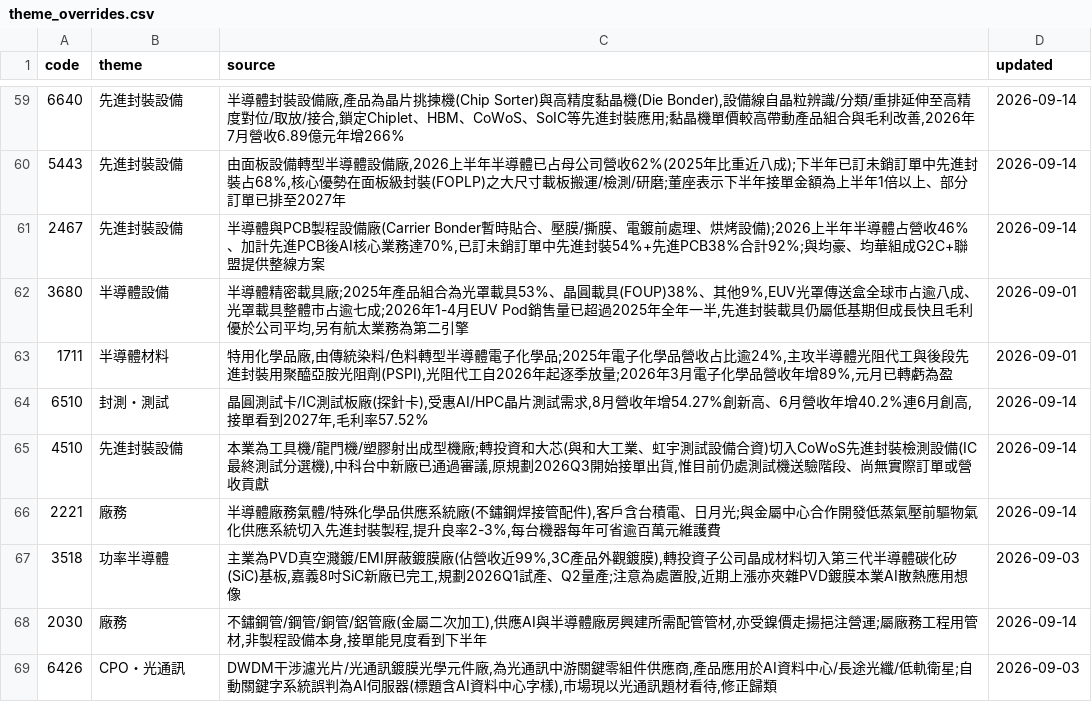
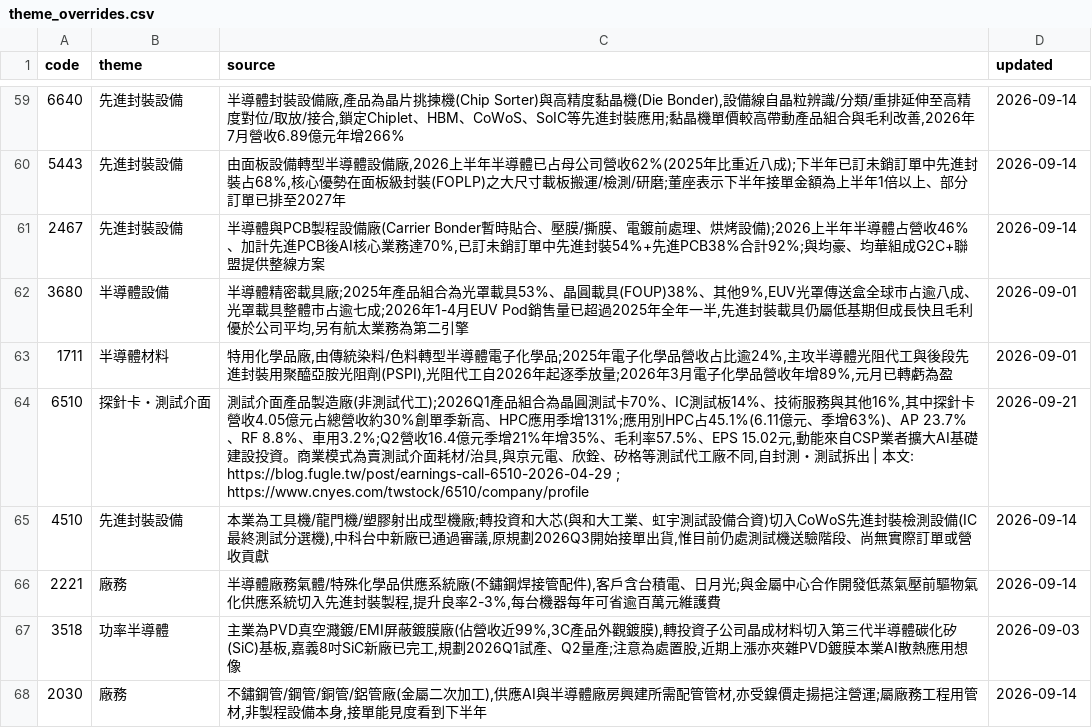
Before and after one commit to wesley314789/tw-momentum, a CSV file: data/theme_overrides.csv, drawn as a sheet; only a part is shown, gaps mark what is left out; the shorter side is filled out with more unchanged rows; the diff covers the shown part only.

```diff
--- a/data/theme_overrides.csv
+++ b/data/theme_overrides.csv
@@ -63,3 +63,3 @@ code,theme,source,updated
 1711,半導體材料,"特用化學品廠,由傳統染料/色料轉型半導體電子化學品;2025年電子化學品營收占比逾24%,主攻半導體光阻代工與後段先進封裝用聚醯亞胺光阻劑(PSPI),光阻代工自2026年起逐季放量;2026年3月電子化學品營收年增89%,元月已轉虧為盈",2026-09-01
-6510,封測・測試,"晶圓測試卡/IC測試板廠(探針卡),受惠AI/HPC晶片測試需求,8月營收年增54.27%創新高、6月營收年增40.2%連6月創高,接單看到2027年,毛利率57.52%",2026-09-14
+6510,探針卡・測試介面,"測試介面產品製造廠(非測試代工);2026Q1產品組合為晶圓測試卡70%、IC測試板14%、技術服務與其他16%,其中探針卡營收4.05億元占總營收約30%創單季新高、HPC應用季增131%;應用別HPC占45.1%(6.11億元、季增63%)、AP 23.7%、RF 8.8%、車用3.2%;Q2營收16.4億元季增21%年增35%、毛利率57.5%、EPS 15.02元,動能來自CSP業者擴大AI基礎建設投資。商業模式為賣測試介面耗材/治具,與京元電、欣銓、矽格等測試代工廠不同,自封測・測試拆出 | 本文: https://blog.fugle.tw/post/earnings-call-6510-2026-04-29 ; https://www.cnyes.com/twstock/6510/company/profile",2026-09-21
 4510,先進封裝設備,"本業為工具機/龍門機/塑膠射出成型機廠;轉投資和大芯(與和大工業、虹宇測試設備合資)切入CoWoS先進封裝檢測設備(IC最終測試分選機),中科台中新廠已通過審議,原規劃2026Q3開始接單出貨,惟目前仍處測試機送驗階段、尚無實際訂單或營收貢獻",2026-09-14
```
Also changed, not shown: 1 added row and 9 edited cells elsewhere in this file, 2 other files.
